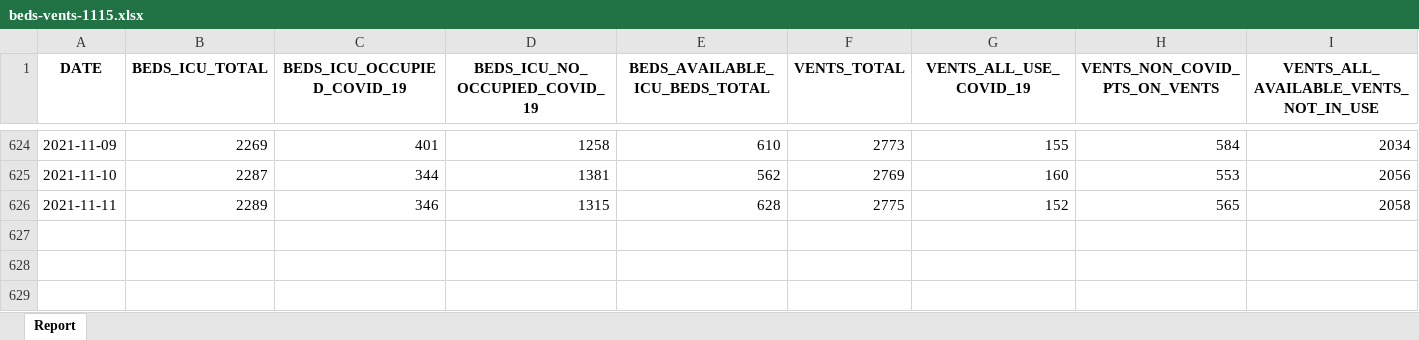
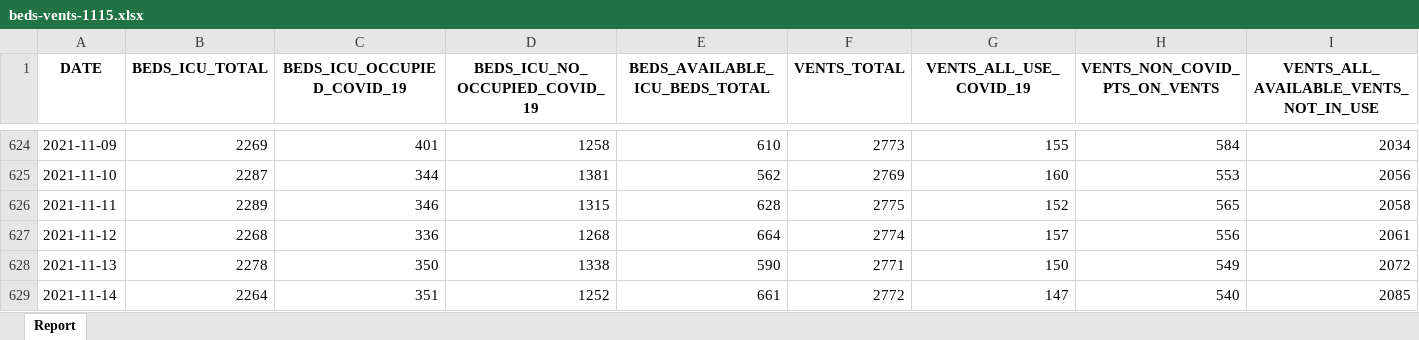
Before and after one commit to ACT-covid-resources/Indiana-COVID-19-Tracker, an Excel workbook: data/beds-vents-1115.xlsx, sheet Report, drawn as a sheet; only a part is shown, gaps mark what is left out; values as stored, in another font and other column widths than the file's, no borders; rows hold the shown columns only; the diff names each change by its address in the sheet, - before the commit and + after, or states it on an @@ line.

```diff
--- a/data/beds-vents-1115.xlsx (sheet Report)
+++ b/data/beds-vents-1115.xlsx (sheet Report)
+row 627: 2021-11-12 | 2268 | 336 | 1268 | 664 | 2774 | 157 | 556 | 2061
+row 628: 2021-11-13 | 2278 | 350 | 1338 | 590 | 2771 | 150 | 549 | 2072
+row 629: 2021-11-14 | 2264 | 351 | 1252 | 661 | 2772 | 147 | 540 | 2085
```
Also changed, not shown: data/age-deaths-historic.xlsx, 12 other files.
